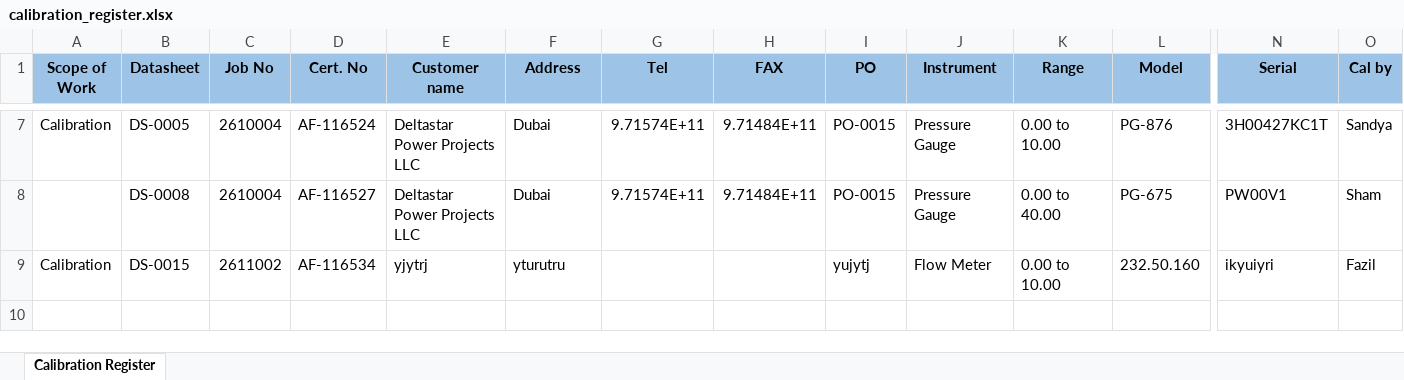
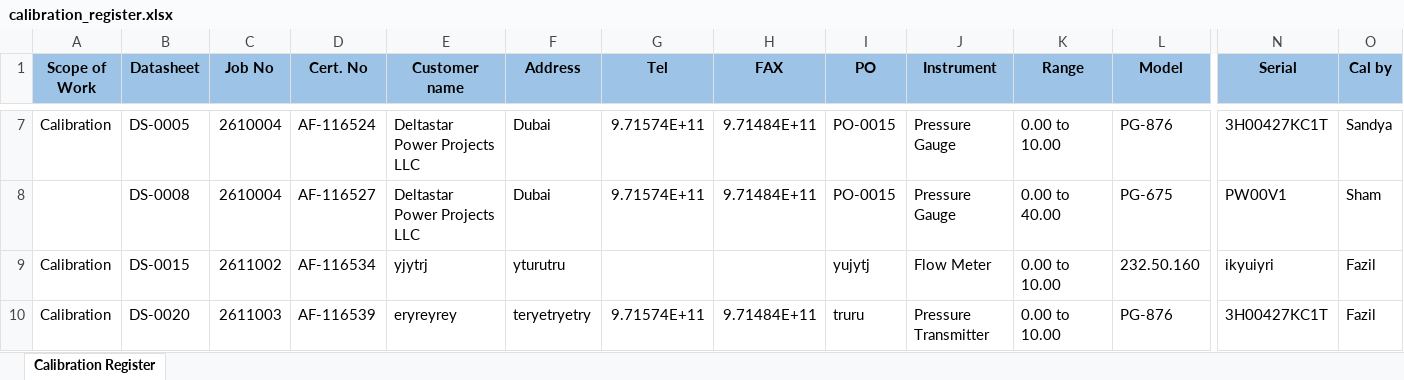
Before and after one commit to nouriii2025-dev/Calibration-Software-Redesign, an Excel workbook: media/exports/calibration_register.xlsx, sheet Calibration Register, drawn as a sheet; only a part is shown, gaps mark what is left out; values as stored, in another font and other column widths than the file's, no borders; rows hold the shown columns only; the diff names each change by its address in the sheet, - before the commit and + after, or states it on an @@ line.

```diff
--- a/media/exports/calibration_register.xlsx (sheet Calibration Register)
+++ b/media/exports/calibration_register.xlsx (sheet Calibration Register)
+row 10: Calibration | DS-0020 | 2611003 | AF-116539 | eryreyrey | teryetryetry | 9.71574E+11 | 9.71484E+11 | truru | Pressure Transmitter | 0.00 to 10.00 | PG-876 | 3H00427KC1T | Fazil
```
Also changed, not shown: 15 other files.
